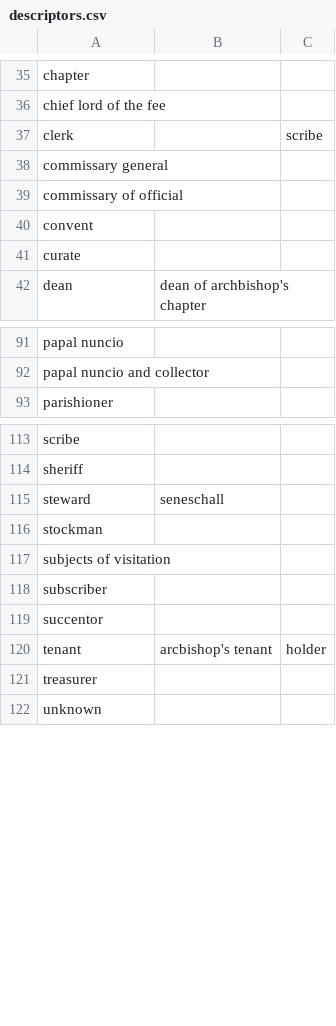
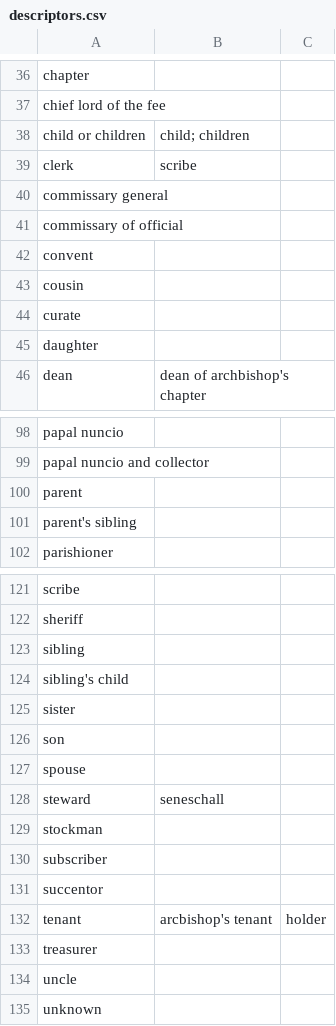
Before and after one commit to digital-york/arch1, a CSV file: lib/assets/lists/descriptors.csv, drawn as a sheet; only a part is shown, gaps mark what is left out; the diff covers the shown part only.

```diff
--- a/lib/assets/lists/descriptors.csv
+++ b/lib/assets/lists/descriptors.csv
@@ -36,3 +37,4 @@ chapter,,
 chief lord of the fee,,
-clerk,,scribe
+child or children,child; children,
+clerk,scribe,
 commissary general,,
@@ -40,3 +42,5 @@ commissary of official,,
 convent,,
+cousin,,
 curate,,
+daughter,,
 dean,dean of archbishop's chapter,
@@ -92,2 +99,4 @@ papal nuncio,,
 papal nuncio and collector,,
+parent,,
+parent's sibling,,
 parishioner,,
@@ -114,5 +122,9 @@ scribe,,
 sheriff,,
+sibling,,
+sibling's child,,
+sister,,
+son,,
+spouse,,
 steward,seneschall,
 stockman,,
-subjects of visitation,,
 subscriber,,
@@ -121,2 +133,3 @@ tenant,arcbishop's tenant,holder
 treasurer,,
+uncle,,
 unknown,,
```
Also changed, not shown: 9 added rows, 5 removed rows and 6 edited cells elsewhere in this file, lib/assets/lists/person_roles.csv, lib/assets/lists/place_types.csv, 13 other files.
